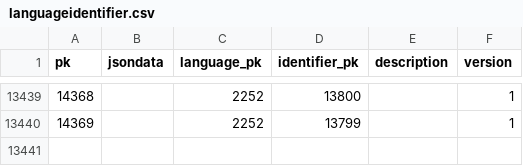
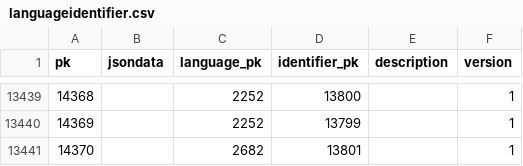
Before and after one commit to cldf-datasets/wals, a CSV file: raw/languageidentifier.csv, drawn as a sheet; only a part is shown, gaps mark what is left out; the diff names each change by its address in the sheet, - before the commit and + after, or states it on an @@ line.

```diff
--- a/raw/languageidentifier.csv
+++ b/raw/languageidentifier.csv
+row 13441: 14370 |  | 2682 | 13801 |  | 1
```
Also changed, not shown: raw/identifier.csv, raw/language.csv, 4 other files.
